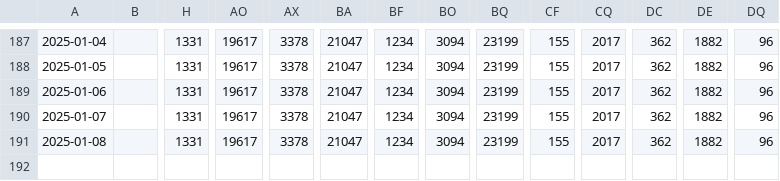
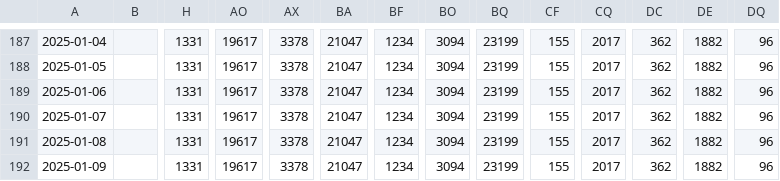
Before and after one commit to Oorlogsbronnen/collectierapportage, a CSV file: data/ArchiveFile.csv, drawn as a sheet; only a part is shown, gaps mark what is left out; rows hold the shown columns only; the diff names each change by its address in the sheet, - before the commit and + after, or states it on an @@ line.

```diff
--- a/data/ArchiveFile.csv
+++ b/data/ArchiveFile.csv
+row 192: 2025-01-09 |  | 1331 | 19617 | 3378 | 21047 | 1234 | 3094 | 23199 | 155 | 2017 | 362 | 1882 | 96
```
Also changed, not shown: data/Archive.csv, data/CreativeWork.csv, 20 other files.
